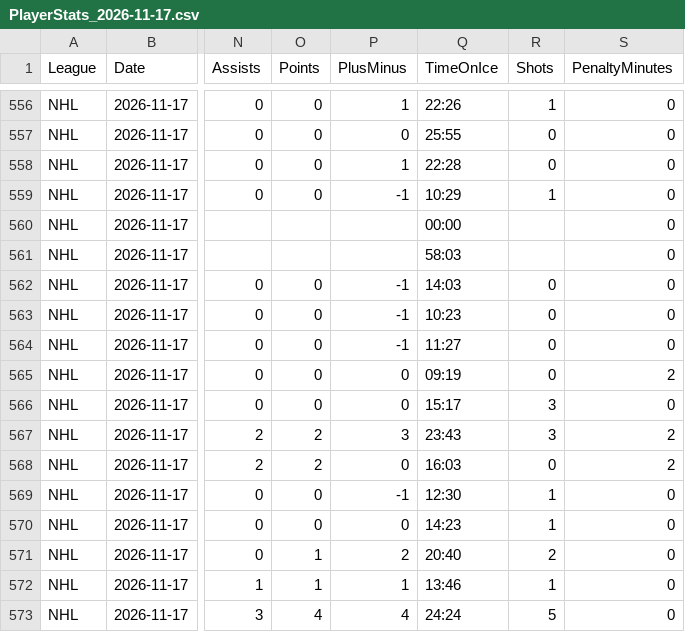
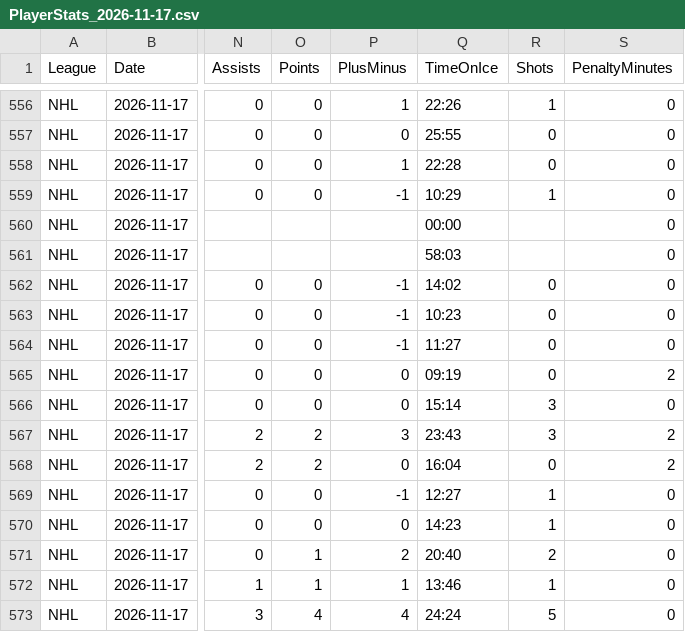
Before and after one commit to skaterbosse/hockey, a CSV file: statsByDate/data/playerstats/PlayerStats_2026-11-17.csv, drawn as a sheet; only a part is shown, gaps mark what is left out; the diff names each change by its address in the sheet, - before the commit and + after, or states it on an @@ line.

```diff
--- a/statsByDate/data/playerstats/PlayerStats_2026-11-17.csv
+++ b/statsByDate/data/playerstats/PlayerStats_2026-11-17.csv
-Q562 (TimeOnIce): 14:03
+Q562 (TimeOnIce): 14:02
-Q566 (TimeOnIce): 15:17
+Q566 (TimeOnIce): 15:14
-Q568 (TimeOnIce): 16:03
+Q568 (TimeOnIce): 16:04
-Q569 (TimeOnIce): 12:30
+Q569 (TimeOnIce): 12:27
```
Also changed, not shown: 3 other files.
